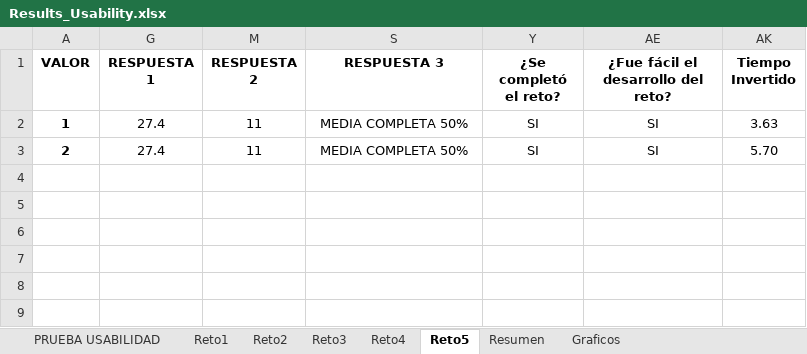
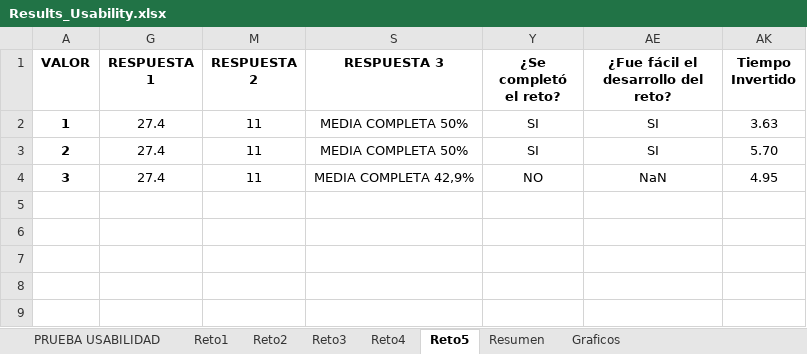
Before and after one commit to miguelfeijoo/miguelfeijoo.github.io, an Excel workbook: TesisMINE/doc/Results_Usability.xlsx, sheet Reto5, drawn as a sheet; only a part is shown; values as stored, in another font and other column widths than the file's, no borders; the diff names each change by its address in the sheet, - before the commit and + after, or states it on an @@ line.

```diff
--- a/TesisMINE/doc/Results_Usability.xlsx (sheet Reto5)
+++ b/TesisMINE/doc/Results_Usability.xlsx (sheet Reto5)
-row 4: (empty)
+row 4: 3 | 27.4 | 11 | MEDIA COMPLETA 42,9% | NO | NaN | 4.95
```
Also changed, not shown: sheet Resumen, sheet PRUEBA USABILIDAD, sheet Reto3, sheet Reto2, sheet Reto1, sheet Reto4, hidden cells, charts or pictures.
